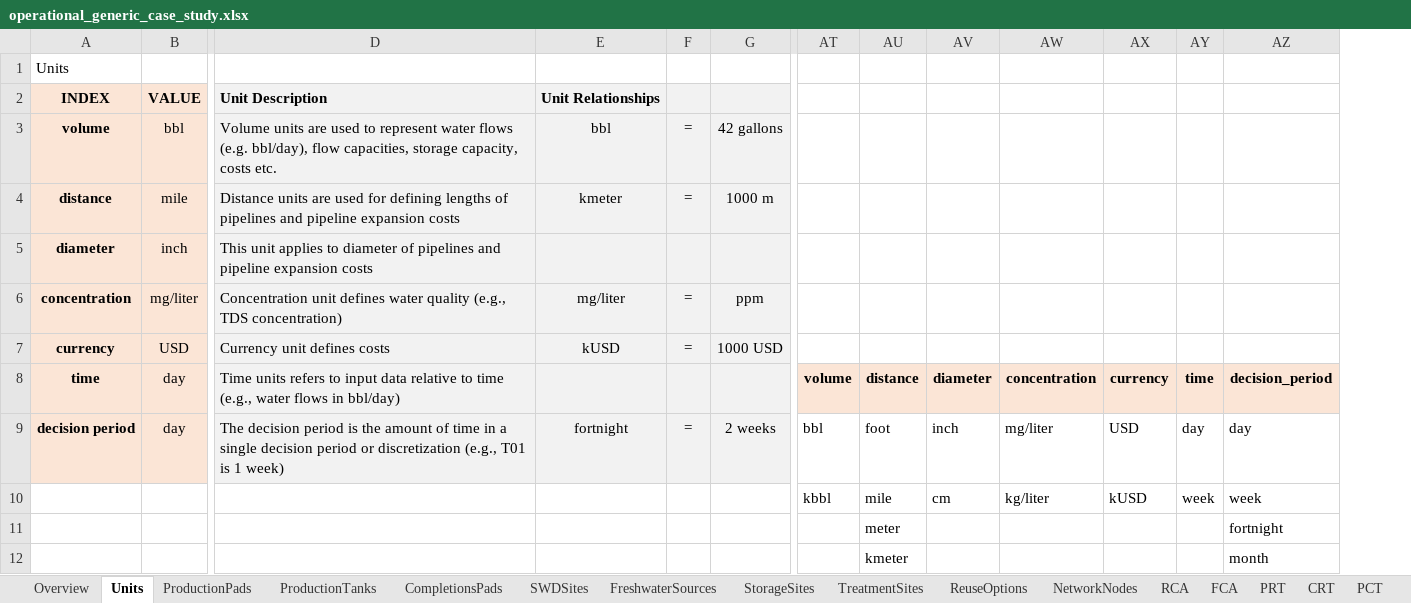
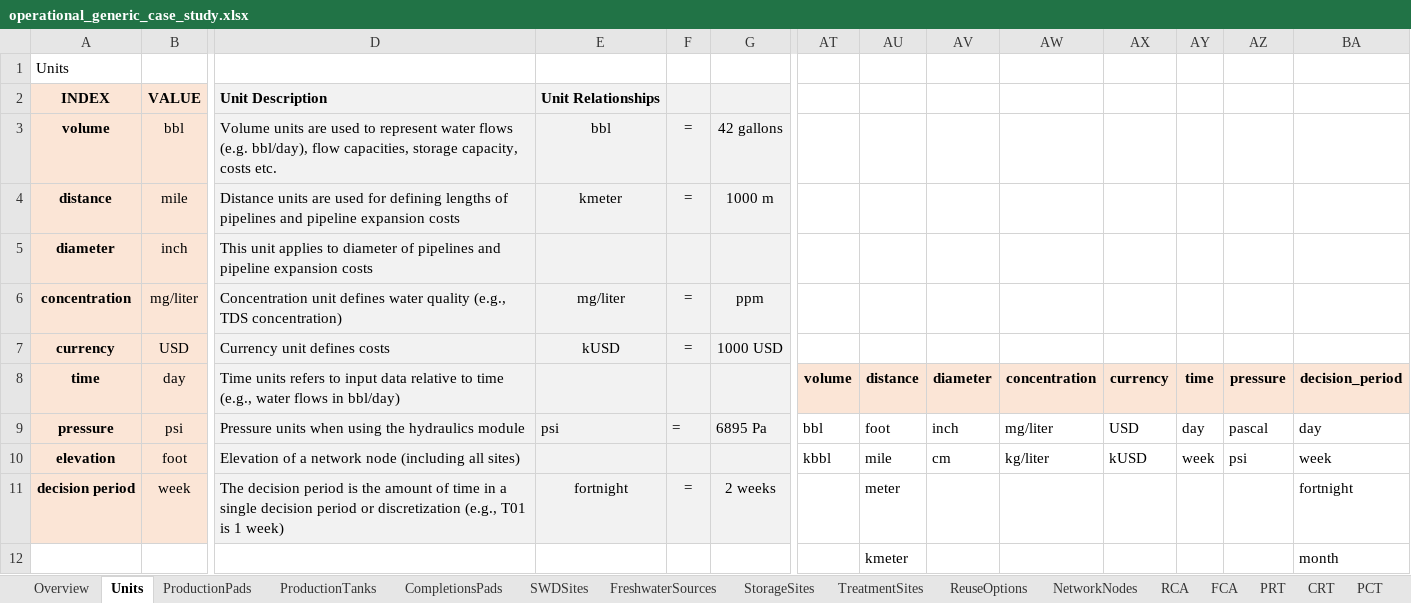
Before and after one commit to project-pareto/project-pareto, an Excel workbook: pareto/case_studies/operational_generic_case_study.xlsx, sheet Units, drawn as a sheet; only a part is shown, gaps mark what is left out; values as stored, in another font and other column widths than the file's, no borders; removed rows and columns are numbered as before the commit, all else as after; rows hold the shown columns only; the diff names each change by its address in the sheet, - before the commit and + after, or states it on an @@ line.

```diff
--- a/pareto/case_studies/operational_generic_case_study.xlsx (sheet Units)
+++ b/pareto/case_studies/operational_generic_case_study.xlsx (sheet Units)
+column AZ, row 8: pressure
+row 9: pressure | psi | Pressure units when using the hydraulics module | psi | = | 6895 Pa | bbl | foot | inch | mg/liter | USD | day | pascal | day
+row 10: elevation | foot | Elevation of a network node (including all sites) |  |  |  | kbbl | mile | cm | kg/liter | kUSD | week | psi | week
-B11: day
+B11: week
-AT11: bbl
+AT11: (empty)
-AU11: foot
+AU11: meter
-AV11: inch
+AV11: (empty)
-AW11: mg/liter
+AW11: (empty)
-AX11: USD
+AX11: (empty)
-AY11: day
+AY11: (empty)
-BA11: day
+BA11: fortnight
-row 10:  |  |  |  |  |  | kbbl | mile | cm | kg/liter | kUSD | week | week
-row 11:  |  |  |  |  |  |  | meter |  |  |  |  | fortnight
```
Also changed, not shown: sheet CompletionsDemand, pareto/case_studies/strategic_permian_demo.xlsx, pareto/case_studies/strategic_small_case_study.xlsx, 7 other files.
